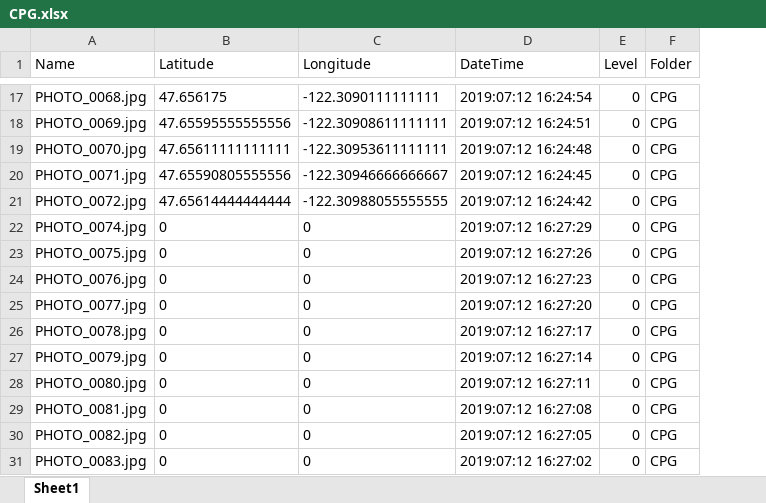
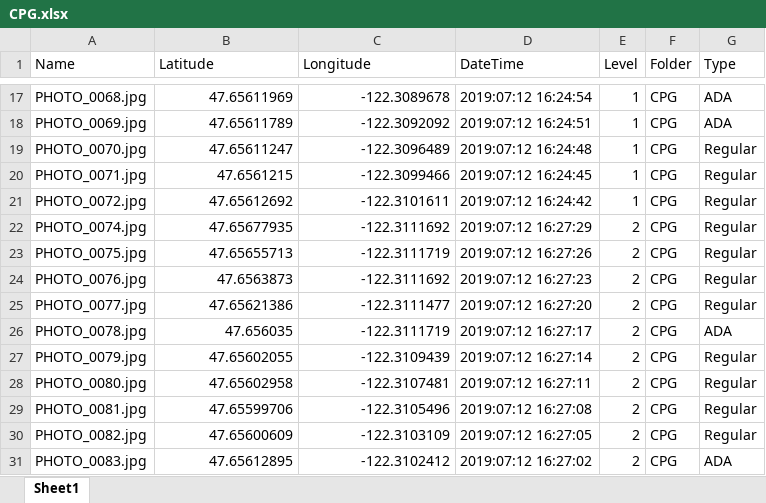
Before and after one commit to TSEvents-WebApp/legacy-tsevents-webapp, an Excel workbook: ExcelSheets/CPG.xlsx, sheet Sheet1, drawn as a sheet; only a part is shown, gaps mark what is left out; values as stored, in another font and other column widths than the file's, no borders; the diff covers the shown part only; the diff names each change by its address in the sheet, - before the commit and + after, or states it on an @@ line.

```diff
--- a/ExcelSheets/CPG.xlsx (sheet Sheet1)
+++ b/ExcelSheets/CPG.xlsx (sheet Sheet1)
+column G (Type), rows 17-31: ADA | ADA | Regular | Regular | Regular | Regular | Regular | Regular | Regular | ADA | Regular | Regular | Regular | Regular | ADA
-B17 (Latitude): 47.656175
+B17 (Latitude): 47.65611969
-C17 (Longitude): -122.3090111111111
+C17 (Longitude): -122.3089678
-E17:E21 (Level): 0
+E17:E21 (Level): 1
-B18 (Latitude): 47.65595555555556
+B18 (Latitude): 47.65611789
-C18 (Longitude): -122.30908611111111
+C18 (Longitude): -122.3092092
-B19 (Latitude): 47.65611111111111
+B19 (Latitude): 47.65611247
-C19 (Longitude): -122.30953611111111
+C19 (Longitude): -122.3096489
-B20 (Latitude): 47.65590805555556
+B20 (Latitude): 47.6561215
-C20 (Longitude): -122.30946666666667
+C20 (Longitude): -122.3099466
-B21 (Latitude): 47.65614444444444
+B21 (Latitude): 47.65612692
-C21 (Longitude): -122.30988055555555
+C21 (Longitude): -122.3101611
-B22 (Latitude): 0
+B22 (Latitude): 47.65677935
-C22 (Longitude): 0
+C22 (Longitude): -122.3111692
-E22:E31 (Level): 0
+E22:E31 (Level): 2
-B23 (Latitude): 0
+B23 (Latitude): 47.65655713
-C23 (Longitude): 0
+C23 (Longitude): -122.3111719
-B24 (Latitude): 0
+B24 (Latitude): 47.6563873
-C24 (Longitude): 0
+C24 (Longitude): -122.3111692
-B25 (Latitude): 0
+B25 (Latitude): 47.65621386
-C25 (Longitude): 0
+C25 (Longitude): -122.3111477
-B26 (Latitude): 0
+B26 (Latitude): 47.656035
-C26 (Longitude): 0
+C26 (Longitude): -122.3111719
-B27 (Latitude): 0
+B27 (Latitude): 47.65602055
-C27 (Longitude): 0
+C27 (Longitude): -122.3109439
-B28 (Latitude): 0
+B28 (Latitude): 47.65602958
-C28 (Longitude): 0
+C28 (Longitude): -122.3107481
-B29 (Latitude): 0
+B29 (Latitude): 47.65599706
-C29 (Longitude): 0
+C29 (Longitude): -122.3105496
-B30 (Latitude): 0
+B30 (Latitude): 47.65600609
-C30 (Longitude): 0
+C30 (Longitude): -122.3103109
-B31 (Latitude): 0
+B31 (Latitude): 47.65612895
-C31 (Longitude): 0
+C31 (Longitude): -122.3102412
```
Also changed, not shown: 355 edited cells elsewhere in this sheet, ExcelSheets/Outside.xlsx, ExcelSheets/ParkingGarage.xlsx, 46 other files.
